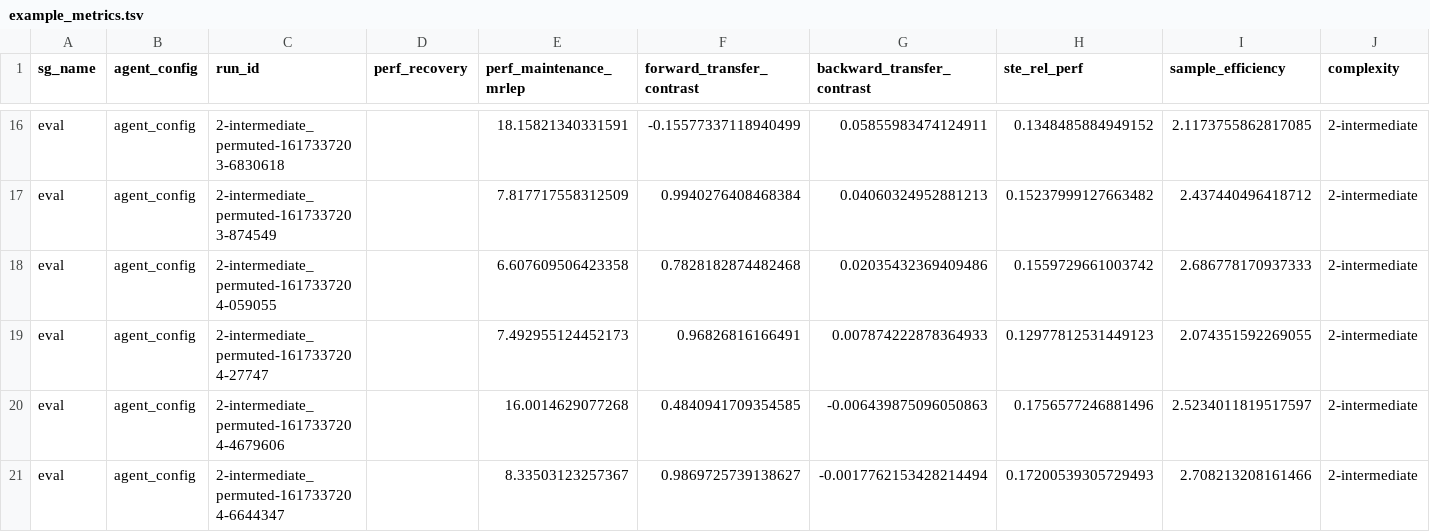
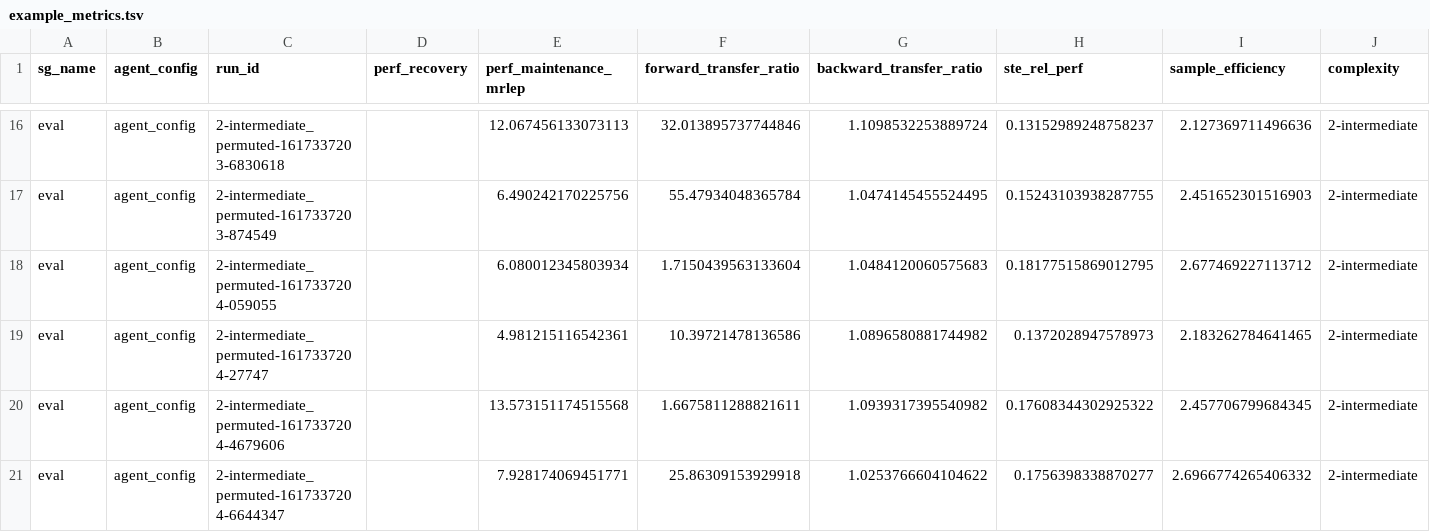
Before and after one commit to lifelong-learning-systems/l2metrics, a TSV file: evaluation/example_results/example_metrics.tsv, drawn as a sheet; only a part is shown, gaps mark what is left out; the diff covers the shown part only; the diff names each change by its address in the sheet, - before the commit and + after, or states it on an @@ line.

```diff
--- a/evaluation/example_results/example_metrics.tsv
+++ b/evaluation/example_results/example_metrics.tsv
-F1: forward_transfer_contrast
+F1: forward_transfer_ratio
-G1: backward_transfer_contrast
+G1: backward_transfer_ratio
-E16 (perf_maintenance_mrlep): 18.15821340331591
+E16 (perf_maintenance_mrlep): 12.067456133073113
-F16 (forward_transfer_ratio): -0.15577337118940499
+F16 (forward_transfer_ratio): 32.013895737744846
-G16 (backward_transfer_ratio): 0.05855983474124911
+G16 (backward_transfer_ratio): 1.1098532253889724
-H16 (ste_rel_perf): 0.1348485884949152
+H16 (ste_rel_perf): 0.13152989248758237
-I16 (sample_efficiency): 2.1173755862817085
+I16 (sample_efficiency): 2.127369711496636
-E17 (perf_maintenance_mrlep): 7.817717558312509
+E17 (perf_maintenance_mrlep): 6.490242170225756
-F17 (forward_transfer_ratio): 0.9940276408468384
+F17 (forward_transfer_ratio): 55.47934048365784
-G17 (backward_transfer_ratio): 0.04060324952881213
+G17 (backward_transfer_ratio): 1.0474145455524495
-H17 (ste_rel_perf): 0.15237999127663482
+H17 (ste_rel_perf): 0.15243103938287755
-I17 (sample_efficiency): 2.437440496418712
+I17 (sample_efficiency): 2.451652301516903
-E18 (perf_maintenance_mrlep): 6.607609506423358
+E18 (perf_maintenance_mrlep): 6.080012345803934
-F18 (forward_transfer_ratio): 0.7828182874482468
+F18 (forward_transfer_ratio): 1.7150439563133604
-G18 (backward_transfer_ratio): 0.02035432369409486
+G18 (backward_transfer_ratio): 1.0484120060575683
-H18 (ste_rel_perf): 0.1559729661003742
+H18 (ste_rel_perf): 0.18177515869012795
-I18 (sample_efficiency): 2.686778170937333
+I18 (sample_efficiency): 2.677469227113712
-E19 (perf_maintenance_mrlep): 7.492955124452173
+E19 (perf_maintenance_mrlep): 4.981215116542361
-F19 (forward_transfer_ratio): 0.96826816166491
+F19 (forward_transfer_ratio): 10.39721478136586
-G19 (backward_transfer_ratio): 0.007874222878364933
+G19 (backward_transfer_ratio): 1.0896580881744982
-H19 (ste_rel_perf): 0.12977812531449123
+H19 (ste_rel_perf): 0.1372028947578973
-I19 (sample_efficiency): 2.074351592269055
+I19 (sample_efficiency): 2.183262784641465
-E20 (perf_maintenance_mrlep): 16.0014629077268
+E20 (perf_maintenance_mrlep): 13.573151174515568
-F20 (forward_transfer_ratio): 0.4840941709354585
+F20 (forward_transfer_ratio): 1.6675811288821611
-G20 (backward_transfer_ratio): -0.006439875096050863
+G20 (backward_transfer_ratio): 1.0939317395540982
-H20 (ste_rel_perf): 0.1756577246881496
+H20 (ste_rel_perf): 0.17608344302925322
-I20 (sample_efficiency): 2.5234011819517597
+I20 (sample_efficiency): 2.457706799684345
-E21 (perf_maintenance_mrlep): 8.33503123257367
+E21 (perf_maintenance_mrlep): 7.928174069451771
-F21 (forward_transfer_ratio): 0.9869725739138627
+F21 (forward_transfer_ratio): 25.86309153929918
-G21 (backward_transfer_ratio): -0.0017762153428214494
+G21 (backward_transfer_ratio): 1.0253766604104622
-H21 (ste_rel_perf): 0.17200539305729493
+H21 (ste_rel_perf): 0.1756398338870277
-I21 (sample_efficiency): 2.708213208161466
+I21 (sample_efficiency): 2.6966774265406332
```
Also changed, not shown: 114 edited cells elsewhere in this file, 40 other files.
